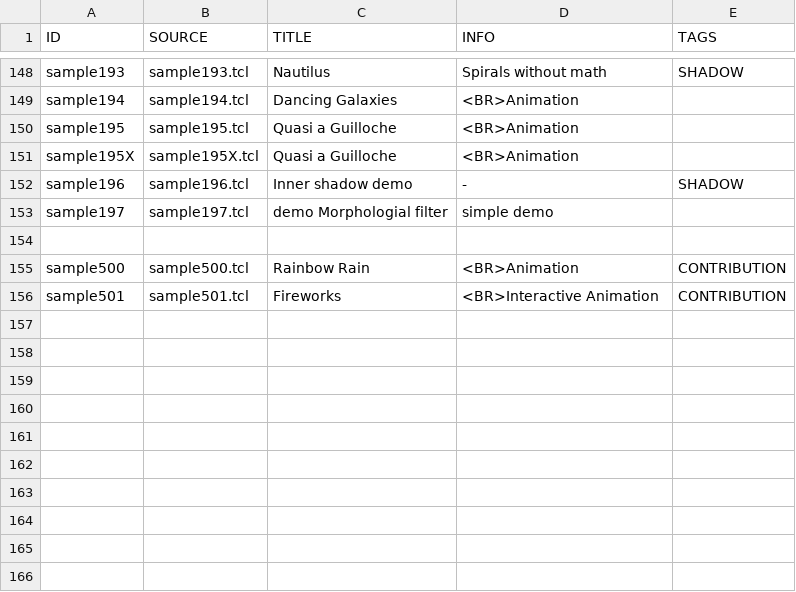
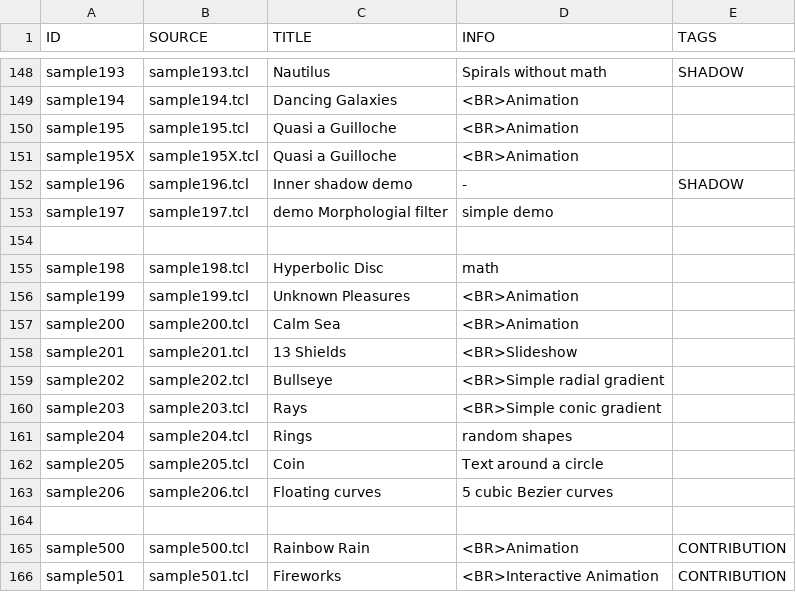
Before and after one commit to abu-irrational/tclBlend2d-Gallery, a CSV file: _data/cards.csv, drawn as a sheet; only a part is shown, gaps mark what is left out.

```diff
--- a/_data/cards.csv
+++ b/_data/cards.csv
@@ -154,2 +154,12 @@ sample197,sample197.tcl,"demo Morphologial filter","simple demo"
 
+sample198,sample198.tcl,"Hyperbolic Disc","math"
+sample199,sample199.tcl,"Unknown Pleasures","<BR>Animation"
+sample200,sample200.tcl,"Calm Sea","<BR>Animation"
+sample201,sample201.tcl,"13 Shields","<BR>Slideshow"
+sample202,sample202.tcl,"Bullseye","<BR>Simple radial gradient"
+sample203,sample203.tcl,"Rays","<BR>Simple conic gradient"
+sample204,sample204.tcl,"Rings","random shapes"
+sample205,sample205.tcl,"Coin","Text around a circle"
+sample206,sample206.tcl,"Floating curves","5 cubic Bezier curves"
+
 sample500,sample500.tcl,"Rainbow Rain","<BR>Animation",CONTRIBUTION
```
Also changed, not shown: 31 other files.
